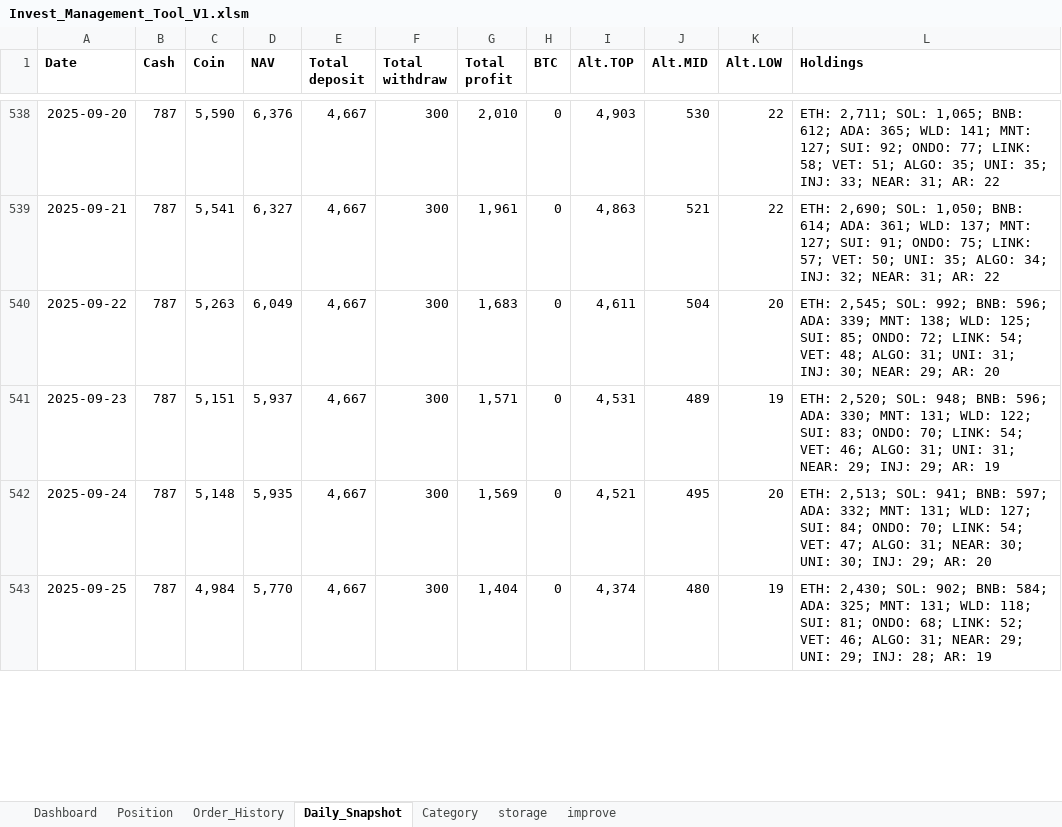
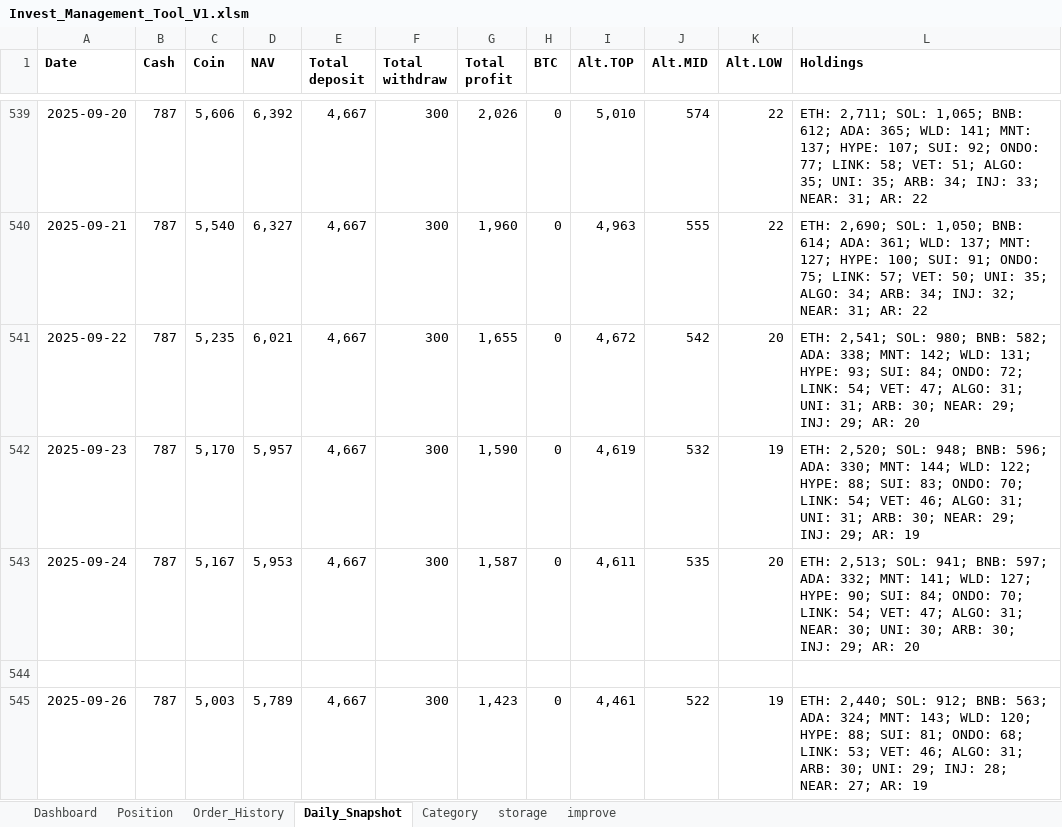
Before and after one commit to vtdinh/koi_trade_management_tool, an Excel workbook: Invest_Management_Tool_V1.xlsm, sheet Daily_Snapshot, drawn as a sheet; only a part is shown, gaps mark what is left out; values as stored, in another font and other column widths than the file's, no borders; charts and pictures not drawn; 1 other sheet too large or unreadable and not compared; addresses are those after the commit; the diff covers the shown part only; the diff names each change by its address in the sheet, - before the commit and + after, or states it on an @@ line.

Commit message:
update last 3M snapshots: OK

```diff
--- a/Invest_Management_Tool_V1.xlsm (sheet Daily_Snapshot)
+++ b/Invest_Management_Tool_V1.xlsm (sheet Daily_Snapshot)
-C539 (Coin): 5,590
+C539 (Coin): 5,606
-D539 (NAV): 6,376
+D539 (NAV): 6,392
-G539 (Total profit): 2,010
+G539 (Total profit): 2,026
-I539 (Alt.TOP): 4,903
+I539 (Alt.TOP): 5,010
-J539 (Alt.MID): 530
+J539 (Alt.MID): 574
-L539 (Holdings): …141; MNT: 127; SUI: 92; ONDO: 77; LINK: 58; VET: 51; ALGO: 35; UNI: 35; INJ: 33;…
+L539 (Holdings): …141; MNT: 137; HYPE: 107; SUI: 92; ONDO: 77; LINK: 58; VET: 51; ALGO: 35; UNI: 35; ARB: 34; INJ: 33;…
-C540 (Coin): 5,541
+C540 (Coin): 5,540
-G540 (Total profit): 1,961
+G540 (Total profit): 1,960
-I540 (Alt.TOP): 4,863
+I540 (Alt.TOP): 4,963
-J540 (Alt.MID): 521
+J540 (Alt.MID): 555
-L540 (Holdings): …MNT: 127; SUI: 91; ONDO: 75; LINK: 57; VET: 50; UNI: 35; ALGO: 34; INJ:…
+L540 (Holdings): …MNT: 127; HYPE: 100; SUI: 91; ONDO: 75; LINK: 57; VET: 50; UNI: 35; ALGO: 34; ARB: 34; INJ:…
-C541 (Coin): 5,263
+C541 (Coin): 5,235
-D541 (NAV): 6,049
+D541 (NAV): 6,021
-G541 (Total profit): 1,683
+G541 (Total profit): 1,655
-I541 (Alt.TOP): 4,611
+I541 (Alt.TOP): 4,672
-J541 (Alt.MID): 504
+J541 (Alt.MID): 542
-L541 (Holdings): ETH: 2,545; SOL: 992; BNB: 596; ADA: 339; MNT: 138; WLD: 125; SUI: 85; ONDO: 72; LINK: 54; VET: 48; ALGO: 31; UNI: 31; INJ: 30; NEAR: 29; AR:…
+L541 (Holdings): ETH: 2,541; SOL: 980; BNB: 582; ADA: 338; MNT: 142; WLD: 131; HYPE: 93; SUI: 84; ONDO: 72; LINK: 54; VET: 47; ALGO: 31; UNI: 31; ARB: 30; NEAR: 29; INJ: 29; AR:…
-C542 (Coin): 5,151
+C542 (Coin): 5,170
-D542 (NAV): 5,937
+D542 (NAV): 5,957
-G542 (Total profit): 1,571
+G542 (Total profit): 1,590
-I542 (Alt.TOP): 4,531
+I542 (Alt.TOP): 4,619
-J542 (Alt.MID): 489
+J542 (Alt.MID): 532
-L542 (Holdings): …330; MNT: 131; WLD: 122; SUI: 83; ONDO: 70; LINK: 54; VET: 46; ALGO: 31; UNI: 31; NEAR: 29;…
+L542 (Holdings): …330; MNT: 144; WLD: 122; HYPE: 88; SUI: 83; ONDO: 70; LINK: 54; VET: 46; ALGO: 31; UNI: 31; ARB: 30; NEAR: 29;…
-C543 (Coin): 5,148
+C543 (Coin): 5,167
-D543 (NAV): 5,935
+D543 (NAV): 5,953
-G543 (Total profit): 1,569
+G543 (Total profit): 1,587
-I543 (Alt.TOP): 4,521
+I543 (Alt.TOP): 4,611
-J543 (Alt.MID): 495
+J543 (Alt.MID): 535
-L543 (Holdings): …332; MNT: 131; WLD: 127; SUI: 84; ONDO: 70; LINK: 54; VET: 47; ALGO: 31; NEAR: 30; UNI: 30; INJ:…
+L543 (Holdings): …332; MNT: 141; WLD: 127; HYPE: 90; SUI: 84; ONDO: 70; LINK: 54; VET: 47; ALGO: 31; NEAR: 30; UNI: 30; ARB: 30; INJ:…
-row 544: 2025-09-25 | 787 | 4,984 | 5,770 | 4,667 | 300 | 1,404 | 0 | 4,374 | 480 | 19 | ETH: 2,430; SOL: 902; BNB: 584; ADA: 325; MNT: 131; WLD: 118; SUI: 81; ONDO: 68; LINK: 52; VET: 46; ALGO: 31; NEAR: 29; UNI: 29; INJ: 28; AR: 19
+row 544: (empty)
+row 545: 2025-09-26 | 787 | 5,003 | 5,789 | 4,667 | 300 | 1,423 | 0 | 4,461 | 522 | 19 | ETH: 2,440; SOL: 912; BNB: 563; ADA: 324; MNT: 143; WLD: 120; HYPE: 88; SUI: 81; ONDO: 68; LINK: 53; VET: 46; ALGO: 31; ARB: 30; UNI: 29; INJ: 28; NEAR: 27; AR: 19
```
Also changed, not shown: 2 added rows and 66 edited cells elsewhere in this sheet, sheet Order_History, charts or pictures, 5 other files.
